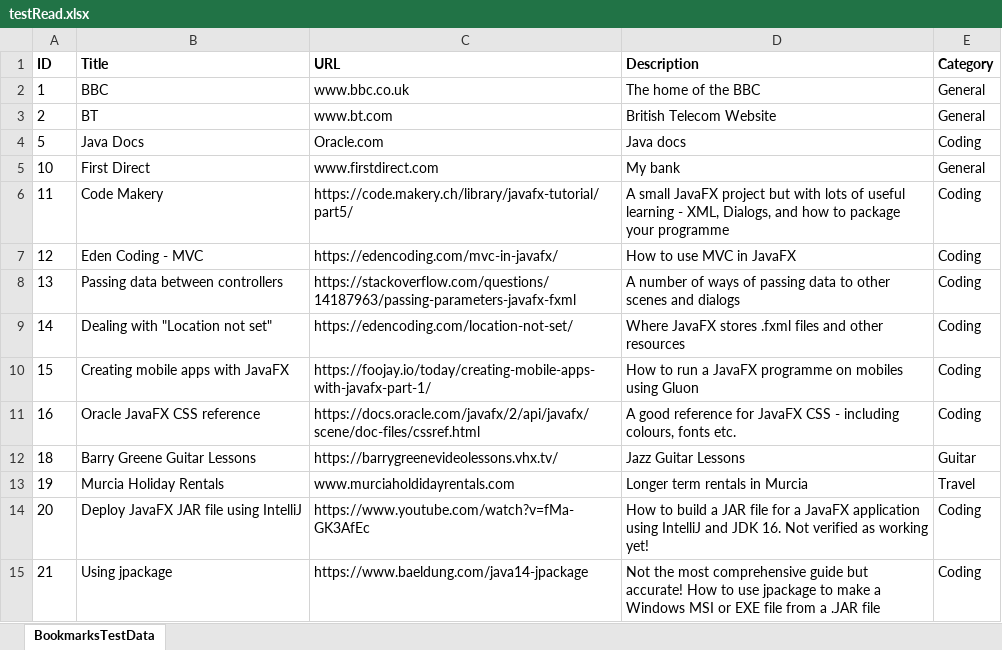
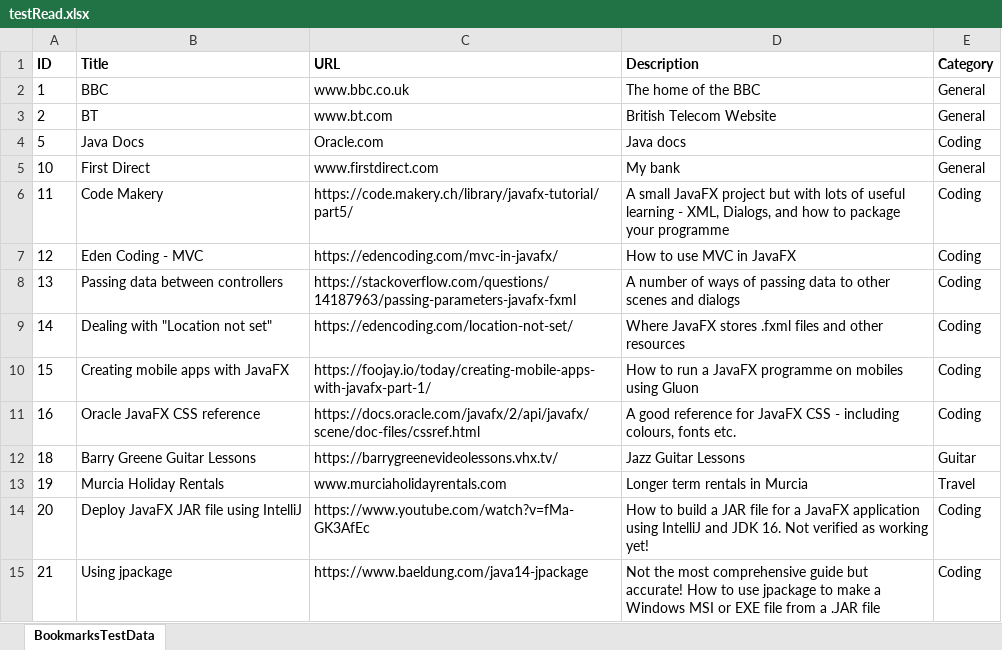
Before and after one commit to bmmar/webbookmarker, an Excel workbook: testRead.xlsx, sheet BookmarksTestData, drawn as a sheet; values as stored, in another font and other column widths than the file's, no borders; the diff names each change by its address in the sheet, - before the commit and + after, or states it on an @@ line.

```diff
--- a/testRead.xlsx (sheet BookmarksTestData)
+++ b/testRead.xlsx (sheet BookmarksTestData)
-C13 (URL): www.murciaholdidayrentals.com
+C13 (URL): www.murciaholidayrentals.com
```
Also changed, not shown: 8 other files.
